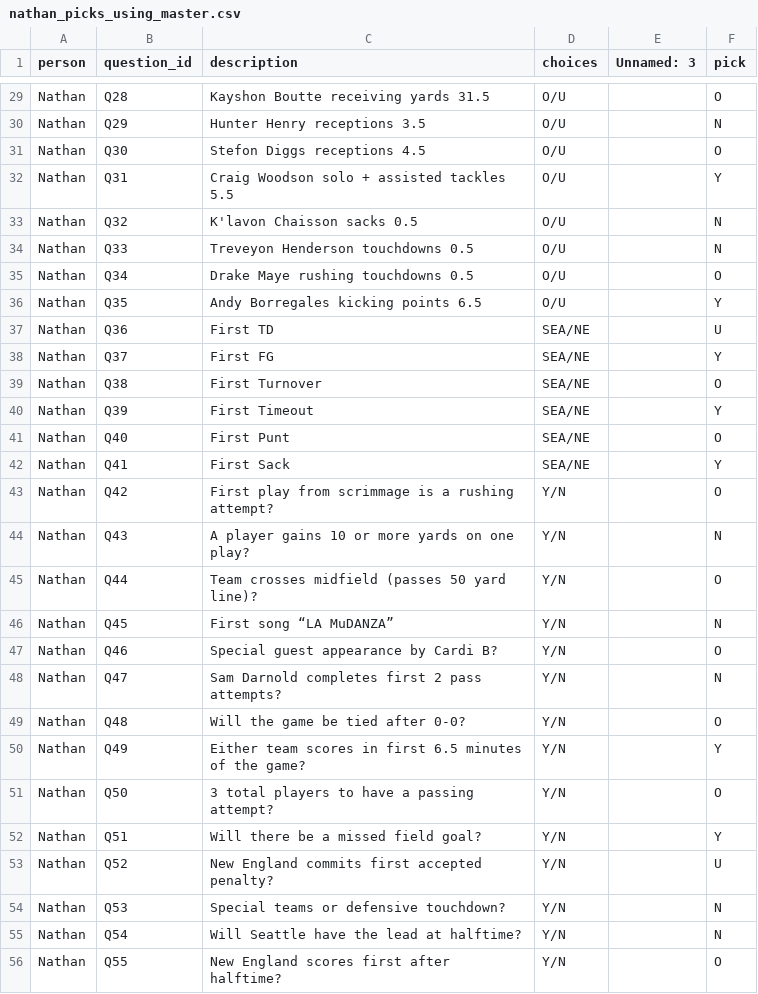
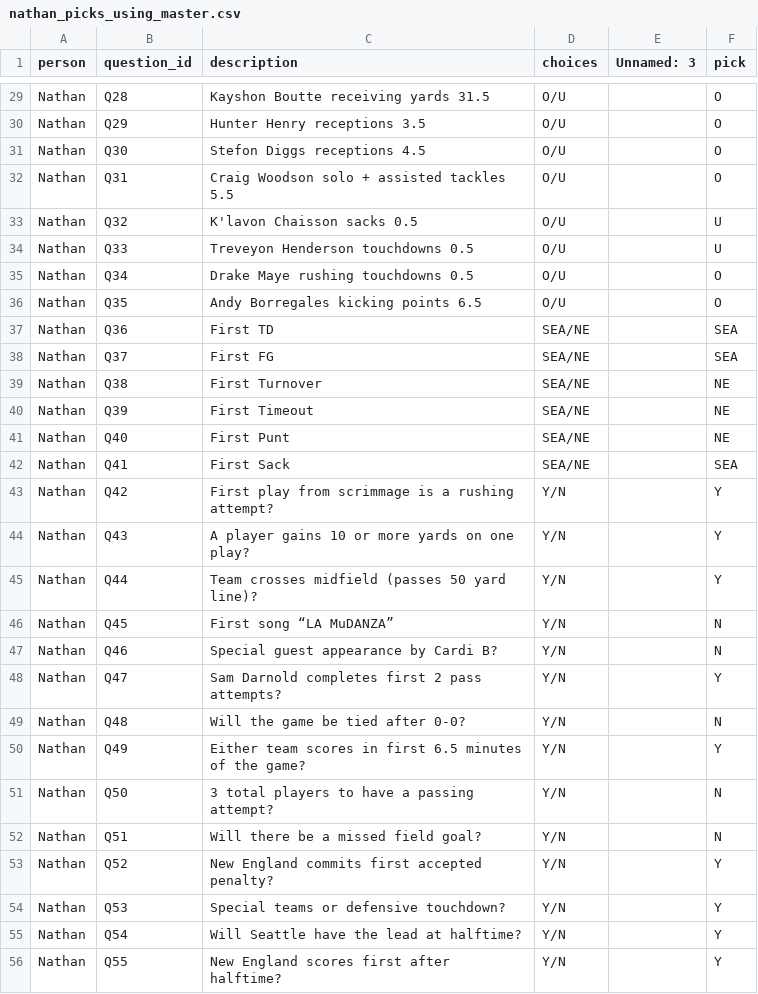
Before and after one commit to ngamarra/sb_prop_dash, a CSV file: participants/2026/nathan_picks_using_master.csv, drawn as a sheet; only a part is shown, gaps mark what is left out; the diff covers the shown part only; the diff names each change by its address in the sheet, - before the commit and + after, or states it on an @@ line.

```diff
--- a/participants/2026/nathan_picks_using_master.csv
+++ b/participants/2026/nathan_picks_using_master.csv
-F30 (pick): N
+F30 (pick): O
-F32 (pick): Y
+F32 (pick): O
-F33:F34 (pick): N
+F33:F34 (pick): U
-F36 (pick): Y
+F36 (pick): O
-F37 (pick): U
+F37 (pick): SEA
-F38 (pick): Y
+F38 (pick): SEA
-F39 (pick): O
+F39 (pick): NE
-F40 (pick): Y
+F40 (pick): NE
-F41 (pick): O
+F41 (pick): NE
-F42 (pick): Y
+F42 (pick): SEA
-F43 (pick): O
+F43 (pick): Y
-F44 (pick): N
+F44 (pick): Y
-F45 (pick): O
+F45 (pick): Y
-F47 (pick): O
+F47 (pick): N
-F48 (pick): N
+F48 (pick): Y
-F49 (pick): O
+F49 (pick): N
-F51 (pick): O
+F51 (pick): N
-F52 (pick): Y
+F52 (pick): N
-F53 (pick): U
+F53 (pick): Y
-F54:F55 (pick): N
+F54:F55 (pick): Y
-F56 (pick): O
+F56 (pick): Y
```
Also changed, not shown: 32 edited cells elsewhere in this file, participants/2026/joe_picks_using_master.csv, 3 other files.
